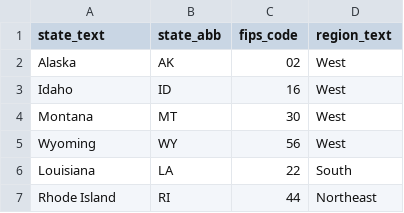
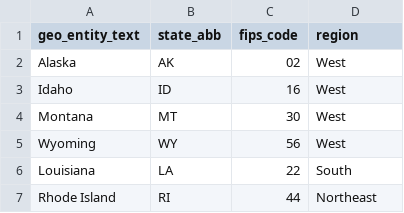
Before and after one commit to anesta95/bls_jolts_analysis, a CSV file: reference_files/us_state_name_abb_fips.csv, drawn as a sheet; only a part is shown.

```diff
--- a/reference_files/us_state_name_abb_fips.csv
+++ b/reference_files/us_state_name_abb_fips.csv
@@ -1,2 +1,2 @@
-state_text,state_abb,fips_code,region_text
+geo_entity_text,state_abb,fips_code,region
 Alaska,AK,02,West
```
Also changed, not shown: 33 other files.
